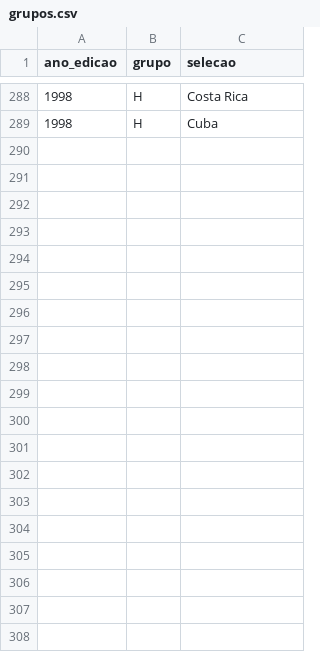
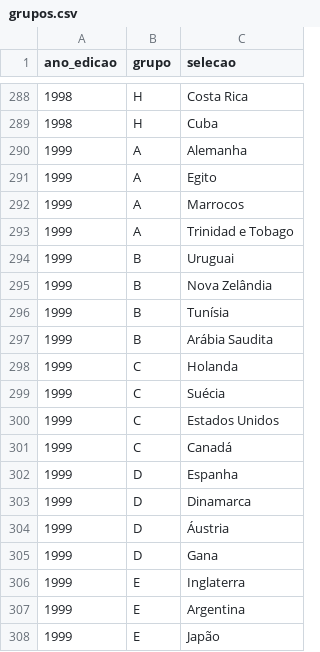
Before and after one commit to murilosoriano5-lgtm/copas-mundo-historico, a CSV file: data/grupos.csv, drawn as a sheet; only a part is shown, gaps mark what is left out; the diff covers the shown part only.

```diff
--- a/data/grupos.csv
+++ b/data/grupos.csv
@@ -289 +289,20 @@ ano_edicao,grupo,selecao
 1998,H,Cuba
+1999,A,Alemanha
+1999,A,Egito
+1999,A,Marrocos
+1999,A,Trinidad e Tobago
+1999,B,Uruguai
+1999,B,Nova Zelândia
+1999,B,Tunísia
+1999,B,Arábia Saudita
+1999,C,Holanda
+1999,C,Suécia
+1999,C,Estados Unidos
+1999,C,Canadá
+1999,D,Espanha
+1999,D,Dinamarca
+1999,D,Áustria
+1999,D,Gana
+1999,E,Inglaterra
+1999,E,Argentina
+1999,E,Japão
```
Also changed, not shown: 13 added rows elsewhere in this file, data/edicoes.csv, data/potes.csv, 2 other files.
